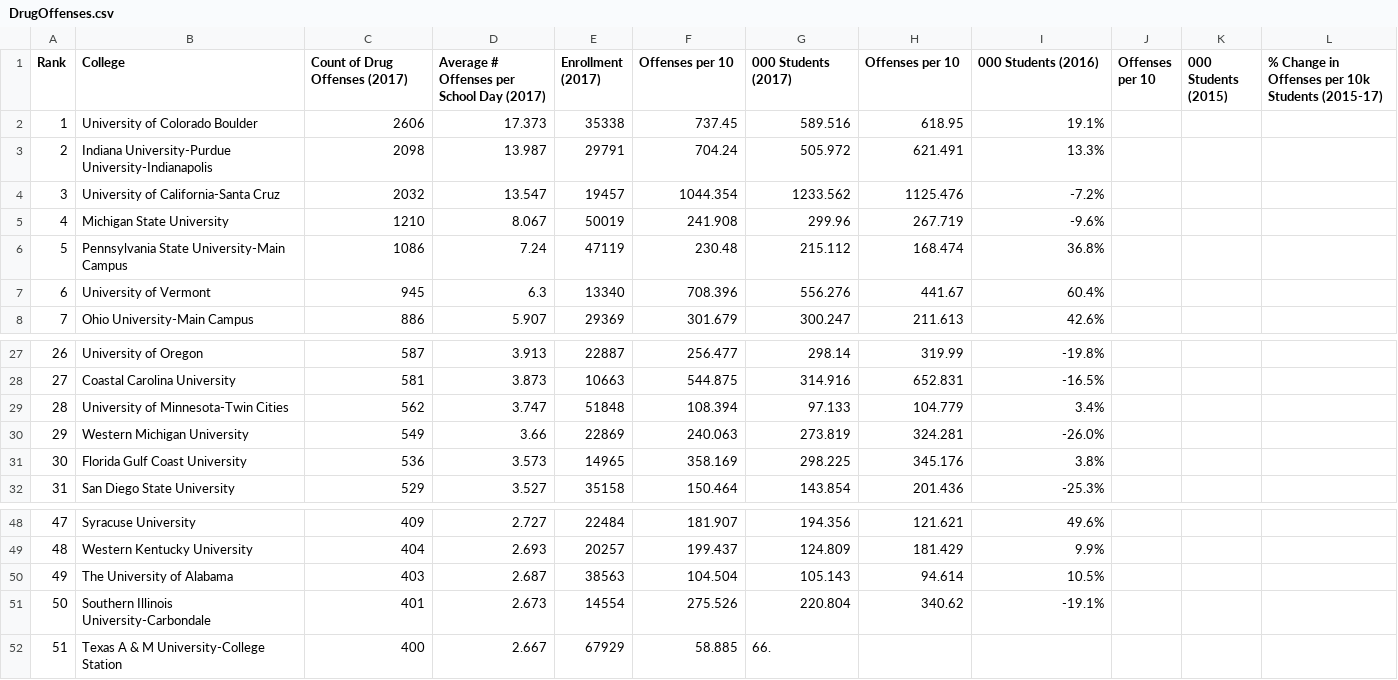
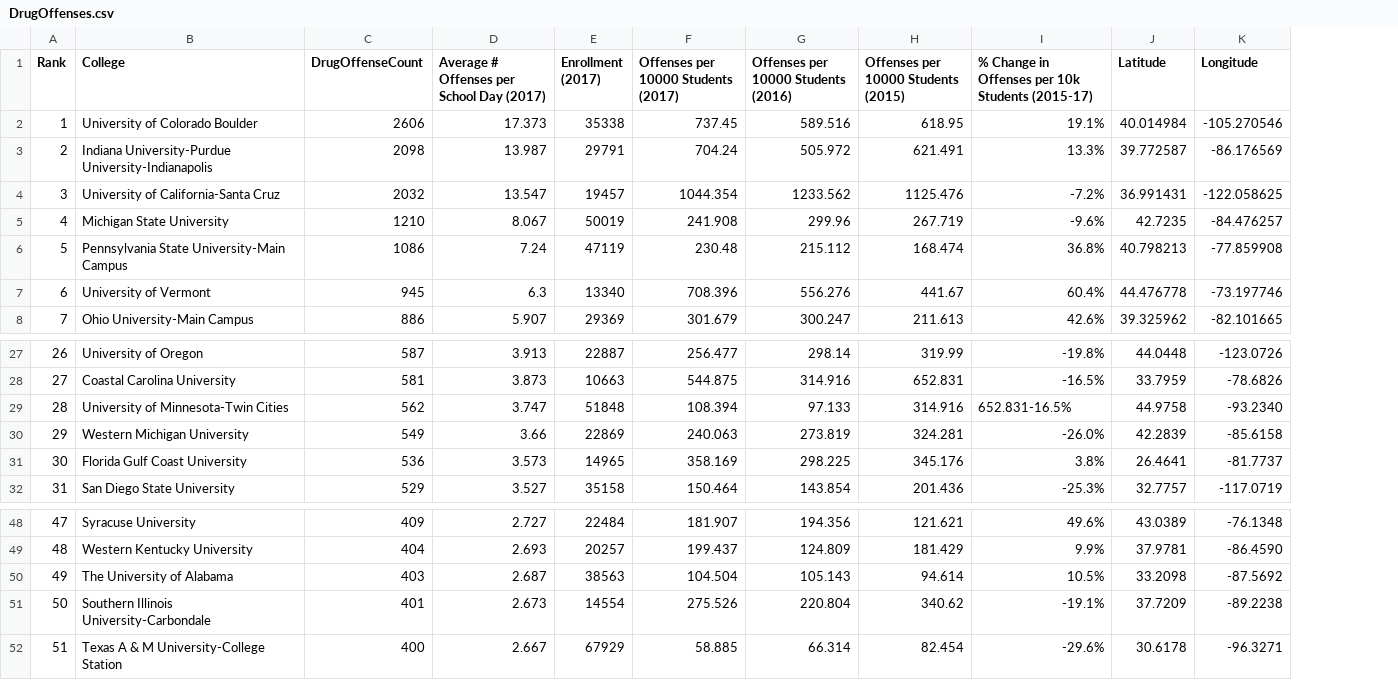
Before and after one commit to kaiiwugo/InfoVis, a CSV file: Data/DrugOffenses.csv, drawn as a sheet; only a part is shown, gaps mark what is left out; removed rows and columns are numbered as before the commit, all else as after; the diff names each change by its address in the sheet, - before the commit and + after, or states it on an @@ line.

```diff
--- a/Data/DrugOffenses.csv
+++ b/Data/DrugOffenses.csv
-column J (Offenses per 10), empty
-column K (000 Students (2015)), empty
-column L, row 1: % Change in Offenses per 10k Students (2015-17)
+column J (Latitude), rows 2-8: 40.014984 | 39.772587 | 36.991431 | 42.7235 | 40.798213 | 44.476778 | 39.325962; rows 27-32: 44.0448 | 33.7959 | 44.9758 | 42.2839 | 26.4641 | 32.7757; rows 48-52: 43.0389 | 37.9781 | 33.2098 | 37.7209 | 30.6178
+column K (Longitude), rows 2-8: -105.270546 | -86.176569 | -122.058625 | -84.476257 | -77.859908 | -73.197746 | -82.101665; rows 27-32: -123.0726 | -78.6826 | -93.2340 | -85.6158 | -81.7737 | -117.0719; rows 48-52: -76.1348 | -86.4590 | -87.5692 | -89.2238 | -96.3271
-C1: Count of Drug Offenses (2017)
+C1: DrugOffenseCount
-F1: Offenses per 10
+F1: Offenses per 10000 Students (2017)
-G1: 000 Students (2017)
+G1: Offenses per 10000 Students (2016)
-H1: Offenses per 10
+H1: Offenses per 10000 Students (2015)
-I1: 000 Students (2016)
+I1: % Change in Offenses per 10k Students (2015-17)
-H29: 104.779
+H29: 314.916
-I29: 3.4%
+I29: 652.831-16.5%
-G52: 66.
+G52: 66.314
-H52: (empty)
+H52: 82.454
-I52: (empty)
+I52: -29.6%
```
Also changed, not shown: 4 other files.
